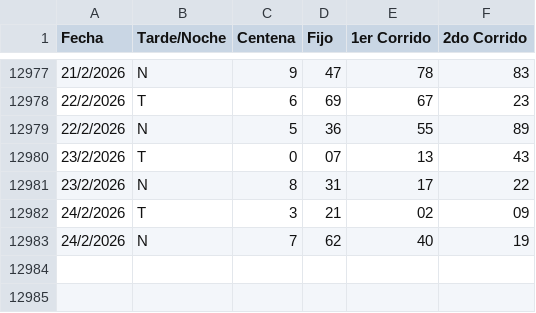
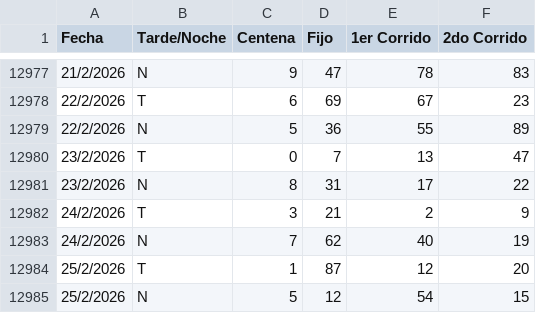
Before and after one commit to fantasmaopera735/Buscaflo, a CSV file: flotodo.csv, drawn as a sheet; only a part is shown, gaps mark what is left out.

Commit message:
Add files via upload

```diff
--- a/flotodo.csv
+++ b/flotodo.csv
@@ -12979,5 +12979,7 @@ Fecha;Tarde/Noche;Centena;Fijo;1er Corrido;2do Corrido
 22/2/2026;N;5;36;55;89
-23/2/2026;T;0;07;13;43
+23/2/2026;T;0;7;13;47
 23/2/2026;N;8;31;17;22
-24/2/2026;T;3;21;02;09
+24/2/2026;T;3;21;2;9
 24/2/2026;N;7;62;40;19
+25/2/2026;T;1;87;12;20
+25/2/2026;N;5;12;54;15
```
